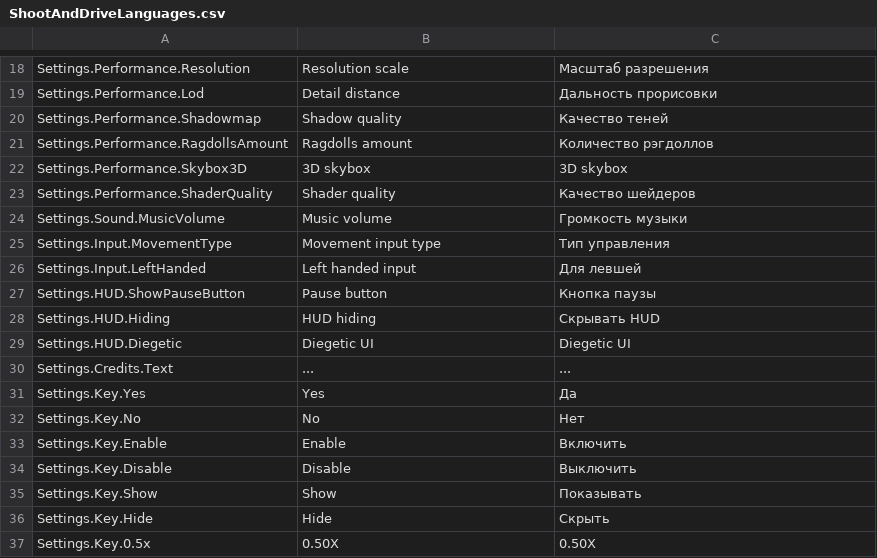
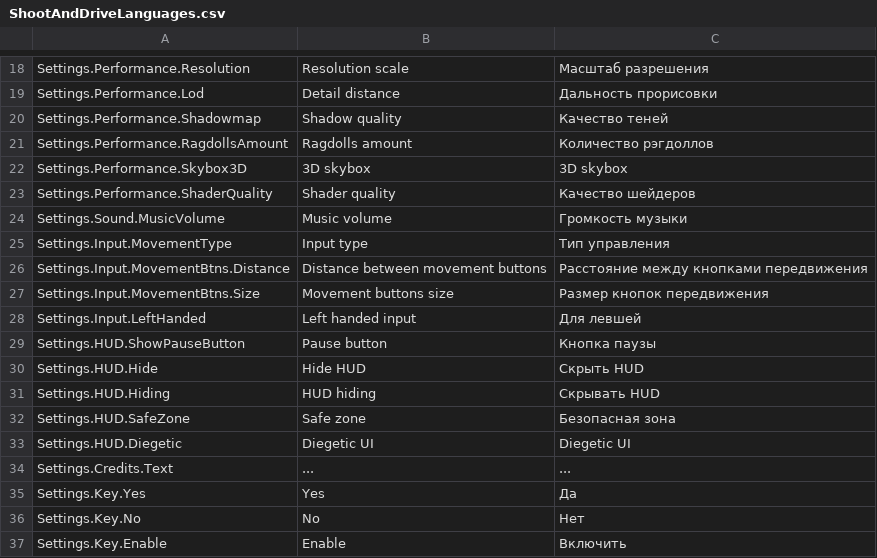
Before and after one commit to SultimTsyrendashiev/ShootAndDrive, a CSV file: Assets/Settings/ShootAndDriveLanguages.csv, drawn as a sheet; only a part is shown, gaps mark what is left out; the shorter side is filled out with more unchanged rows.

```diff
--- a/Assets/Settings/ShootAndDriveLanguages.csv
+++ b/Assets/Settings/ShootAndDriveLanguages.csv
@@ -24,6 +24,10 @@ Settings.Performance.ShaderQuality,Shader quality,Качество шейдер
 Settings.Sound.MusicVolume,Music volume,Громкость музыки
-Settings.Input.MovementType,Movement input type,Тип управления
+Settings.Input.MovementType,Input type,Тип управления
+Settings.Input.MovementBtns.Distance,Distance between movement buttons,Расстояние между кнопками передвижения
+Settings.Input.MovementBtns.Size,Movement buttons size,Размер кнопок передвижения
 Settings.Input.LeftHanded,Left handed input,Для левшей
 Settings.HUD.ShowPauseButton,Pause button,Кнопка паузы
+Settings.HUD.Hide,Hide HUD,Скрыть HUD
 Settings.HUD.Hiding,HUD hiding,Скрывать HUD
+Settings.HUD.SafeZone,Safe zone,Безопасная зона
 Settings.HUD.Diegetic,Diegetic UI,Diegetic UI
```
Also changed, not shown: 30 other files.
